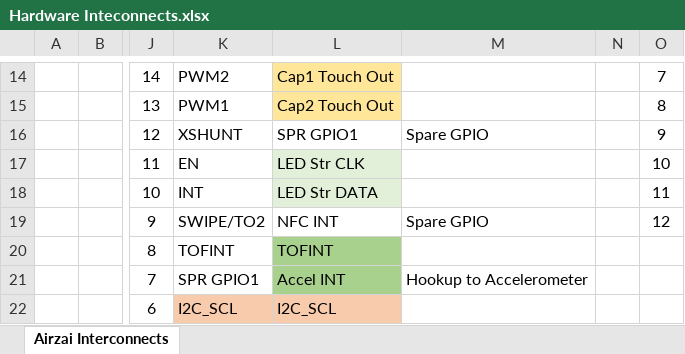
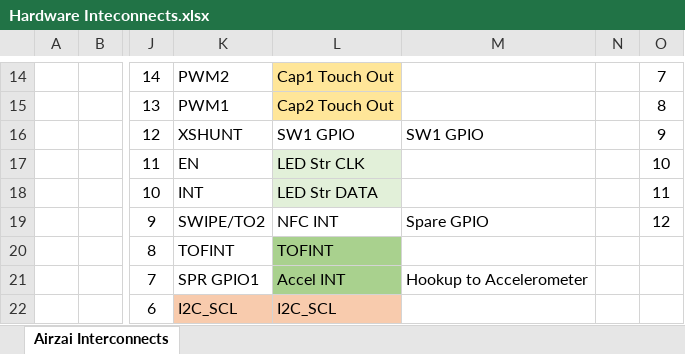
Before and after one commit to kashifaftab/Airzai-Hardware, an Excel workbook: Hardware Inteconnects.xlsx, sheet Airzai Interconnects, drawn as a sheet; only a part is shown, gaps mark what is left out; values as stored, in another font and other column widths than the file's, no borders; the diff names each change by its address in the sheet, - before the commit and + after, or states it on an @@ line.

Commit message:
Bom and Interconnect details updated

```diff
--- a/Hardware Inteconnects.xlsx (sheet Airzai Interconnects)
+++ b/Hardware Inteconnects.xlsx (sheet Airzai Interconnects)
-L16: SPR GPIO1
+L16: SW1 GPIO
-M16: Spare GPIO
+M16: SW1 GPIO
```
Also changed, not shown: 1 other file.
